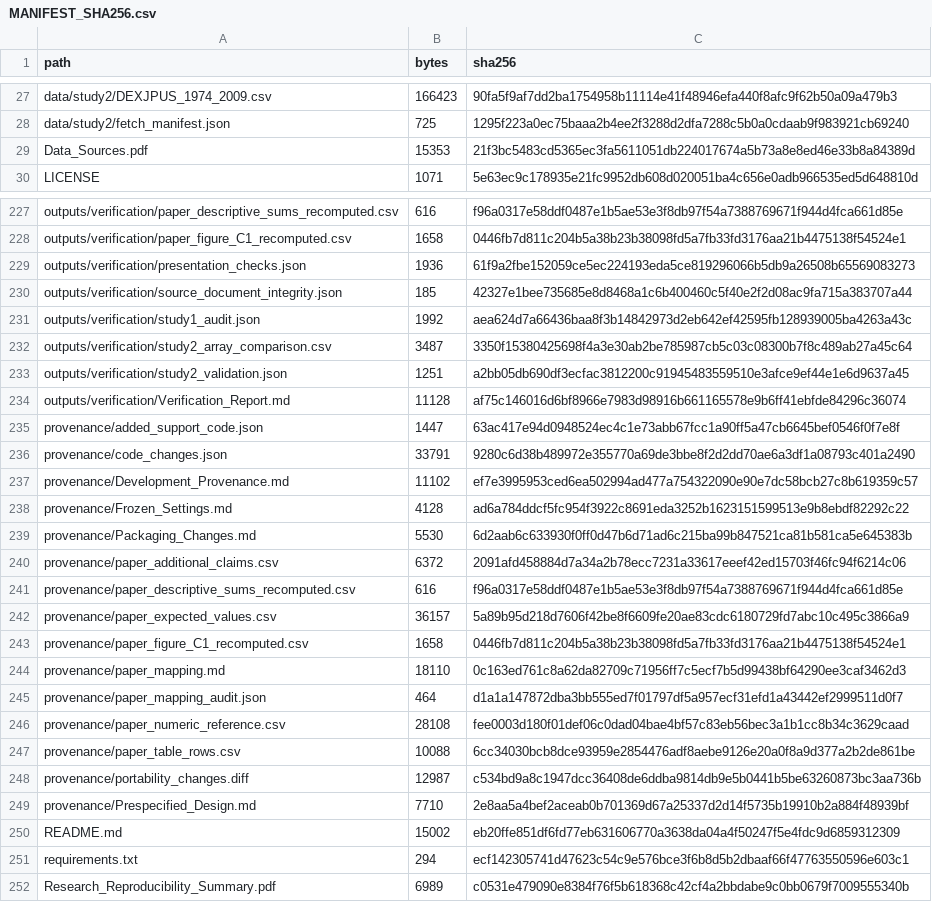
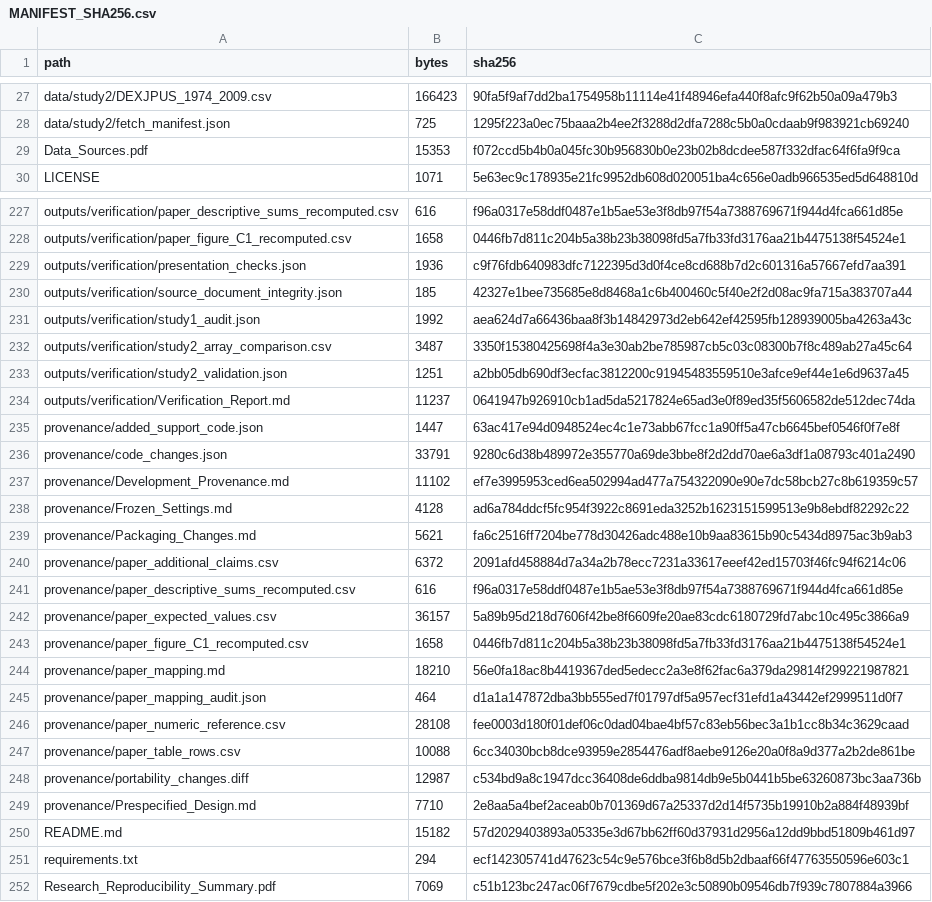
Before and after one commit to sheyung21-crypto/var-es-dynamic-joint-calibration, a CSV file: MANIFEST_SHA256.csv, drawn as a sheet; only a part is shown, gaps mark what is left out.

```diff
--- a/MANIFEST_SHA256.csv
+++ b/MANIFEST_SHA256.csv
@@ -28,3 +28,3 @@ data/study2/DEXJPUS_1974_2009.csv,166423,90fa5f9af7dd2ba1754958b11114e41f48946ef
 data/study2/fetch_manifest.json,725,1295f223a0ec75baaa2b4ee2f3288d2dfa7288c5b0a0cdaab9f983921cb69240
-Data_Sources.pdf,15353,21f3bc5483cd5365ec3fa5611051db224017674a5b73a8e8ed46e33b8a84389d
+Data_Sources.pdf,15353,f072ccd5b4b0a045fc30b956830b0e23b02b8dcdee587f332dfac64f6fa9f9ca
 LICENSE,1071,5e63ec9c178935e21fc9952db608d020051ba4c656e0adb966535ed5d648810d
@@ -228,3 +228,3 @@ outputs/verification/paper_descriptive_sums_recomputed.csv,616,f96a0317e58ddf048
 outputs/verification/paper_figure_C1_recomputed.csv,1658,0446fb7d811c204b5a38b23b38098fd5a7fb33fd3176aa21b4475138f54524e1
-outputs/verification/presentation_checks.json,1936,61f9a2fbe152059ce5ec224193eda5ce819296066b5db9a26508b65569083273
+outputs/verification/presentation_checks.json,1936,c9f76fdb640983dfc7122395d3d0f4ce8cd688b7d2c601316a57667efd7aa391
 outputs/verification/source_document_integrity.json,185,42327e1bee735685e8d8468a1c6b400460c5f40e2f2d08ac9fa715a383707a44
@@ -233,3 +233,3 @@ outputs/verification/study2_array_comparison.csv,3487,3350f15380425698f4a3e30ab2
 outputs/verification/study2_validation.json,1251,a2bb05db690df3ecfac3812200c91945483559510e3afce9ef44e1e6d9637a45
-outputs/verification/Verification_Report.md,11128,af75c146016d6bf8966e7983d98916b661165578e9b6ff41ebfde84296c36074
+outputs/verification/Verification_Report.md,11237,0641947b926910cb1ad5da5217824e65ad3e0f89ed35f5606582de512dec74da
 provenance/added_support_code.json,1447,63ac417e94d0948524ec4c1e73abb67fcc1a90ff5a47cb6645bef0546f0f7e8f
@@ -238,3 +238,3 @@ provenance/Development_Provenance.md,11102,ef7e3995953ced6ea502994ad477a75432209
 provenance/Frozen_Settings.md,4128,ad6a784ddcf5fc954f3922c8691eda3252b1623151599513e9b8ebdf82292c22
-provenance/Packaging_Changes.md,5530,6d2aab6c633930f0ff0d47b6d71ad6c215ba99b847521ca81b581ca5e645383b
+provenance/Packaging_Changes.md,5621,fa6c2516ff7204be778d30426adc488e10b9aa83615b90c5434d8975ac3b9ab3
 provenance/paper_additional_claims.csv,6372,2091afd458884d7a34a2b78ecc7231a33617eeef42ed15703f46fc94f6214c06
@@ -243,3 +243,3 @@ provenance/paper_expected_values.csv,36157,5a89b95d218d7606f42be8f6609fe20ae83cd
 provenance/paper_figure_C1_recomputed.csv,1658,0446fb7d811c204b5a38b23b38098fd5a7fb33fd3176aa21b4475138f54524e1
-provenance/paper_mapping.md,18110,0c163ed761c8a62da82709c71956ff7c5ecf7b5d99438bf64290ee3caf3462d3
+provenance/paper_mapping.md,18210,56e0fa18ac8b4419367ded5edecc2a3e8f62fac6a379da29814f299221987821
 provenance/paper_mapping_audit.json,464,d1a1a147872dba3bb555ed7f01797df5a957ecf31efd1a43442ef2999511d0f7
@@ -249,4 +249,4 @@ provenance/portability_changes.diff,12987,c534bd9a8c1947dcc36408de6ddba9814db9e5
 provenance/Prespecified_Design.md,7710,2e8aa5a4bef2aceab0b701369d67a25337d2d14f5735b19910b2a884f48939bf
-README.md,15002,eb20ffe851df6fd77eb631606770a3638da04a4f50247f5e4fdc9d6859312309
+README.md,15182,57d2029403893a05335e3d67bb62ff60d37931d2956a12dd9bbd51809b461d97
 requirements.txt,294,ecf142305741d47623c54c9e576bce3f6b8d5b2dbaaf66f47763550596e603c1
-Research_Reproducibility_Summary.pdf,6989,c0531e479090e8384f76f5b618368c42cf4a2bbdabe9c0bb0679f7009555340b
+Research_Reproducibility_Summary.pdf,7069,c51b123bc247ac06f7679cdbe5f202e3c50890b09546db7f939c7807884a3966
```
Also changed, not shown: 7 other files.
